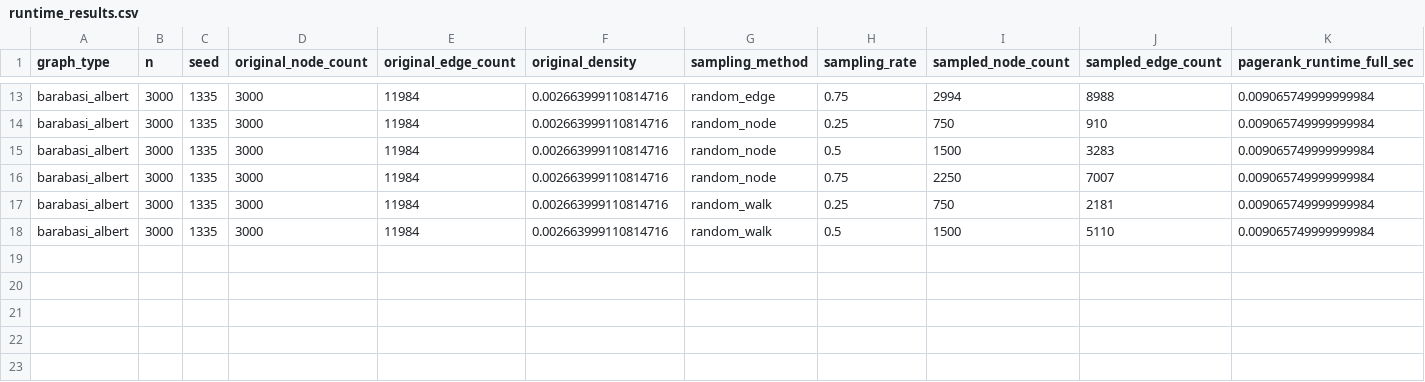
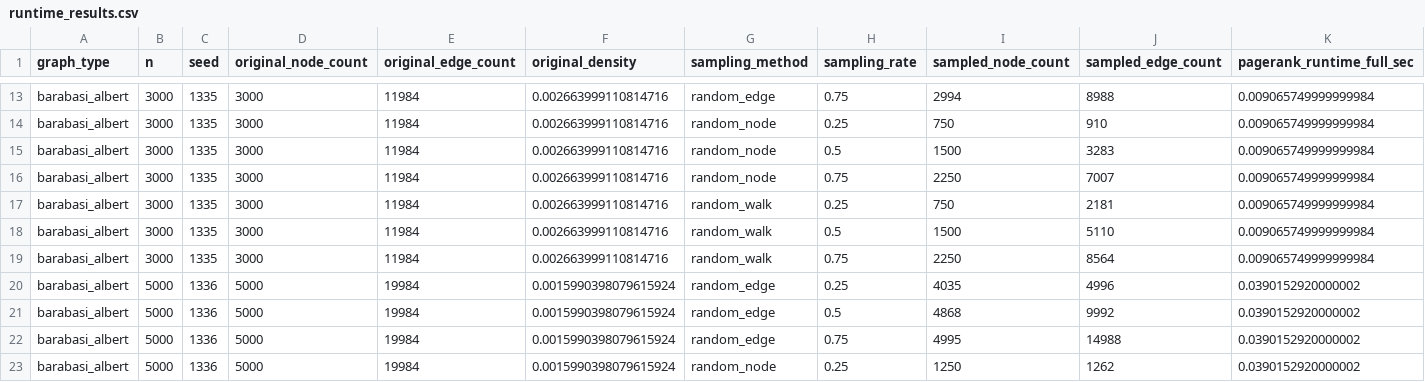
Before and after one commit to vanditb/graph-sampling-benchmark, a CSV file: results/runtime_results.csv, drawn as a sheet; only a part is shown, gaps mark what is left out; rows hold the shown columns only; the diff names each change by its address in the sheet, - before the commit and + after, or states it on an @@ line.

Commit message:
tweak random walk

```diff
--- a/results/runtime_results.csv
+++ b/results/runtime_results.csv
+row 19: barabasi_albert | 3000 | 1335 | 3000 | 11984 | 0.002663999110814716 | random_walk | 0.75 | 2250 | 8564 | 0.009065749999999984
+row 20: barabasi_albert | 5000 | 1336 | 5000 | 19984 | 0.0015990398079615924 | random_edge | 0.25 | 4035 | 4996 | 0.0390152920000002
+row 21: barabasi_albert | 5000 | 1336 | 5000 | 19984 | 0.0015990398079615924 | random_edge | 0.5 | 4868 | 9992 | 0.0390152920000002
+row 22: barabasi_albert | 5000 | 1336 | 5000 | 19984 | 0.0015990398079615924 | random_edge | 0.75 | 4995 | 14988 | 0.0390152920000002
+row 23: barabasi_albert | 5000 | 1336 | 5000 | 19984 | 0.0015990398079615924 | random_node | 0.25 | 1250 | 1262 | 0.0390152920000002
```
Also changed, not shown: results/summary_results.csv, 2 other files.
